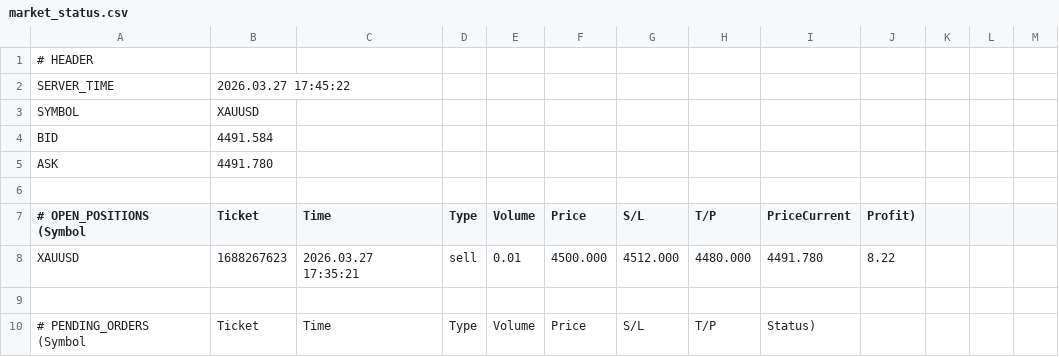
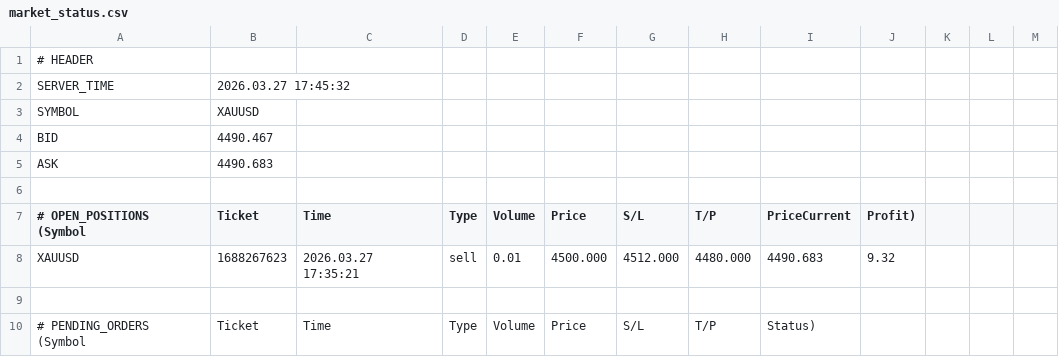
Before and after one commit to ramdanidian/Analisa-Market, a CSV file: market_status.csv, drawn as a sheet; only a part is shown.

Commit message:
Final Fix v4.81

```diff
--- a/market_status.csv
+++ b/market_status.csv
@@ -1,9 +1,9 @@
 # HEADER
-SERVER_TIME,2026.03.27 17:45:22
+SERVER_TIME,2026.03.27 17:45:32
 SYMBOL,XAUUSD
-BID,4491.584
-ASK,4491.780
+BID,4490.467
+ASK,4490.683
 
 # OPEN_POSITIONS (Symbol,Ticket,Time,Type,Volume,Price,S/L,T/P,PriceCurrent,Profit)
-XAUUSD,1688267623,2026.03.27 17:35:21,sell,0.01,4500.000,4512.000,4480.000,4491.780,8.22
+XAUUSD,1688267623,2026.03.27 17:35:21,sell,0.01,4500.000,4512.000,4480.000,4490.683,9.32
 
```
